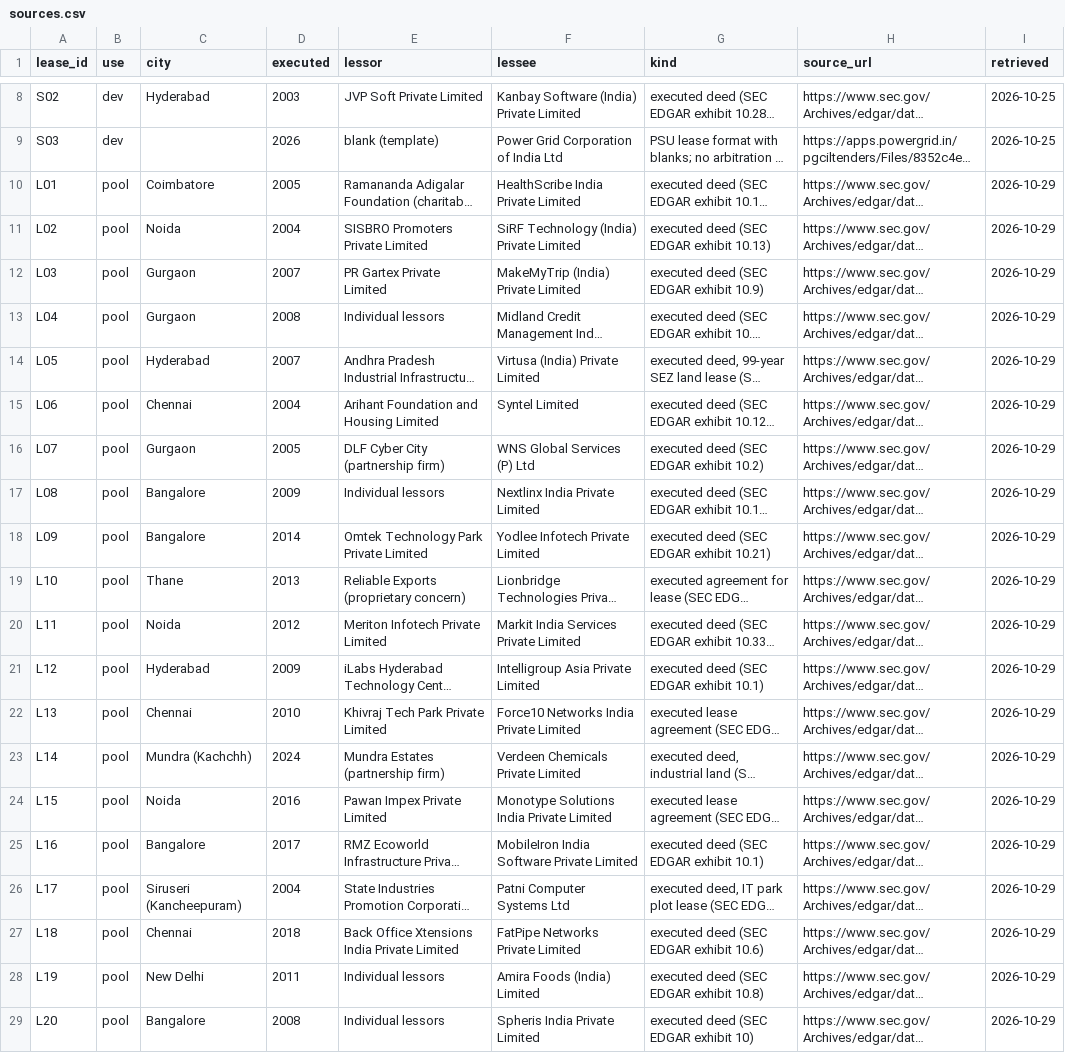
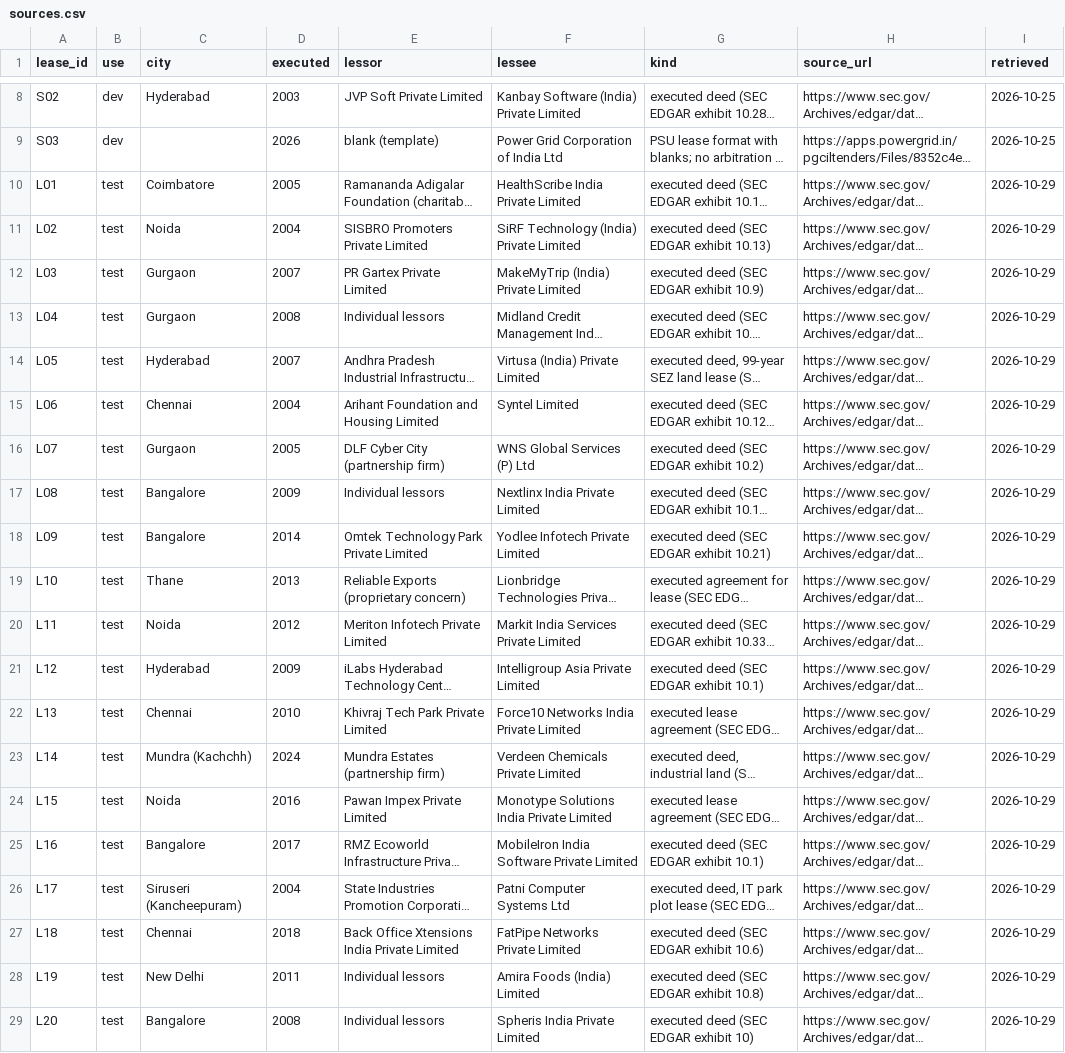
Before and after one commit to 24KaratAu/lma-final-project, a CSV file: data/sources.csv, drawn as a sheet; only a part is shown, gaps mark what is left out; long unchanged cells end in …; the diff names each change by its address in the sheet, - before the commit and + after, or states it on an @@ line.

Commit message:
Lease parser reads the pool deeds; worksheet tool for labelled sets; pool corrections
- Lease parser: ARTICLE headings (roman and arabic), lettered parts, A./a./i.
  markers, numbers run into the text ("1.1The"), "1)" numbering, "14.(ii)" on
  one line, bare-letter lists, and numbering picked up again after OCR loss.
  All 70 pool items now point to a parsed clause (38 before). The pilot and
  dev leases parse as before, except for extra sub-clauses in P03, P04 and
  P05; no dev item is affected.
- data/leases/L01-L20: the 20 pool deeds, parsed.
- src/graph/items.py: builds a labelled set from a worksheet. It writes the
  clauses into copies of the host deeds, checks they parse under their
  numbers, appends each batch to the answer key (never changing a keyed
  item), writes the lawyer's blank sheets and applies corrections.
- data/pool/corrections.jsonl:
  - PO-48: clause id 12(J).
  - The lawyer's Batch B answers decide PO-14, PO-24 and PO-66 (void, s.28(b))
    and PO-65 (valid, Exception 1).
  - PO-37, PO-64: effect_on_expiry changes to none.
- The pool items move to the test set, and the 20 deeds are now test-only
  (sources.csv). Please do not tune on data/pool.

```diff
--- a/data/sources.csv
+++ b/data/sources.csv
-B10:B29 (use): pool
+B10:B29 (use): test
```
Also changed, not shown: 29 other files.
